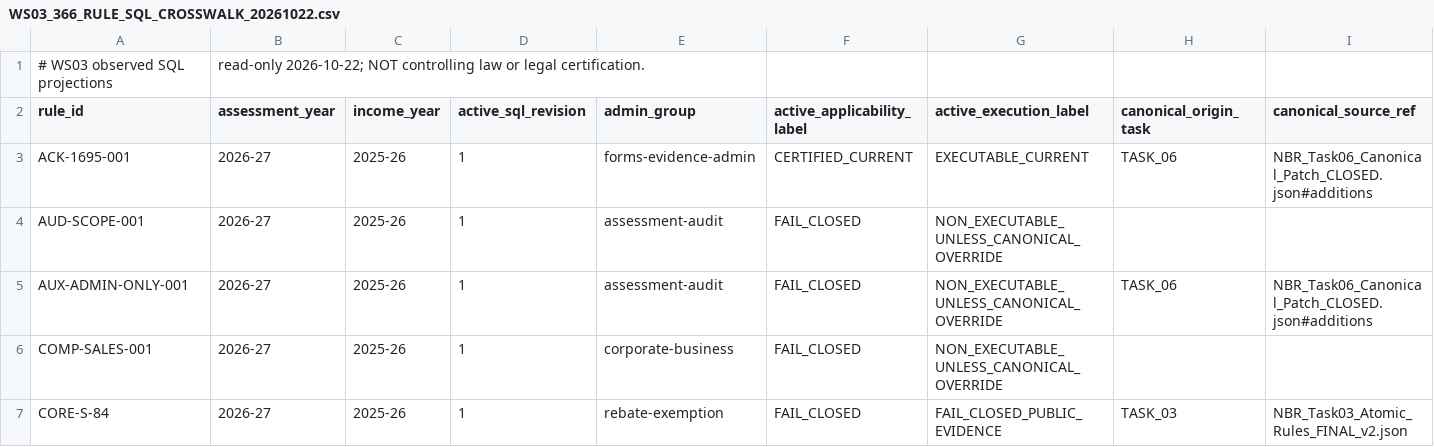
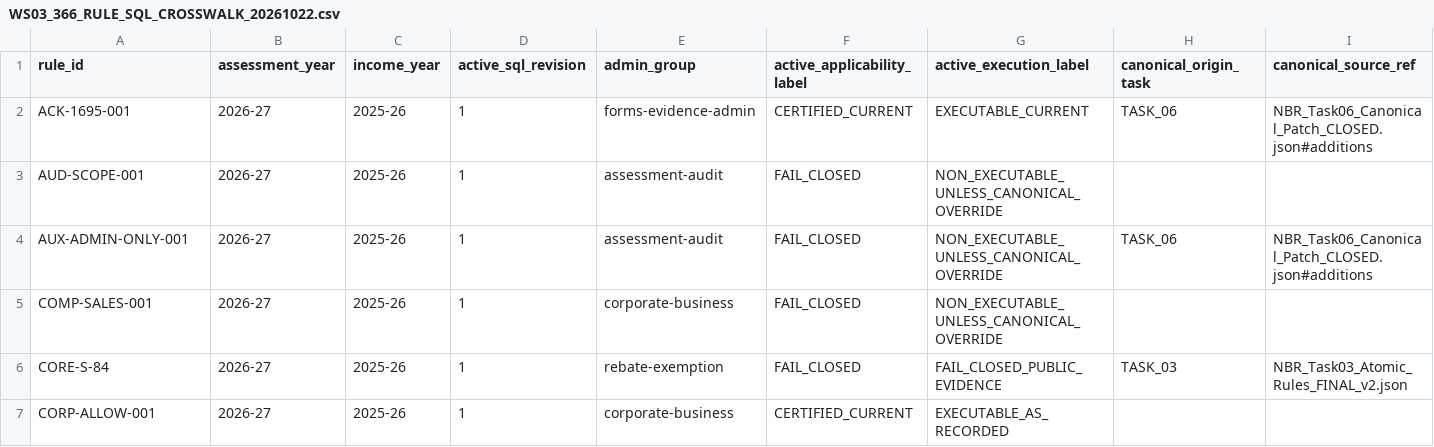
Before and after one commit to shihab-tech04/NBR-Officemanagment-UI-V2, a CSV file: src/app/pages/rules-calculation/evidence/WS03_366_RULE_SQL_CROSSWALK_20261022.csv, drawn as a sheet; only a part is shown; the shorter side is filled out with more unchanged rows; rows hold the shown columns only; the diff names each change by its address in the sheet, - before the commit and + after, or states it on an @@ line.

Commit message:
fix(ws03): make crosswalk directly parseable CSV with a single header row

```diff
--- a/src/app/pages/rules-calculation/evidence/WS03_366_RULE_SQL_CROSSWALK_20261022.csv
+++ b/src/app/pages/rules-calculation/evidence/WS03_366_RULE_SQL_CROSSWALK_20261022.csv
-row 1: # WS03 observed SQL projections | read-only 2026-10-22; NOT controlling law or legal certification.
```
